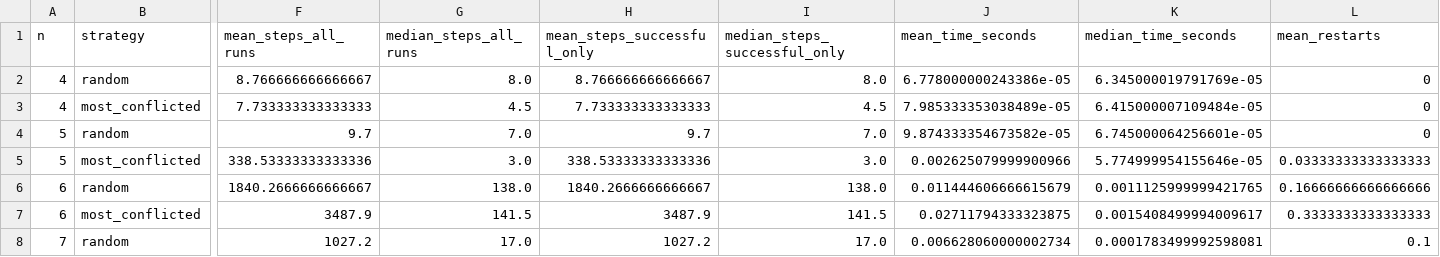
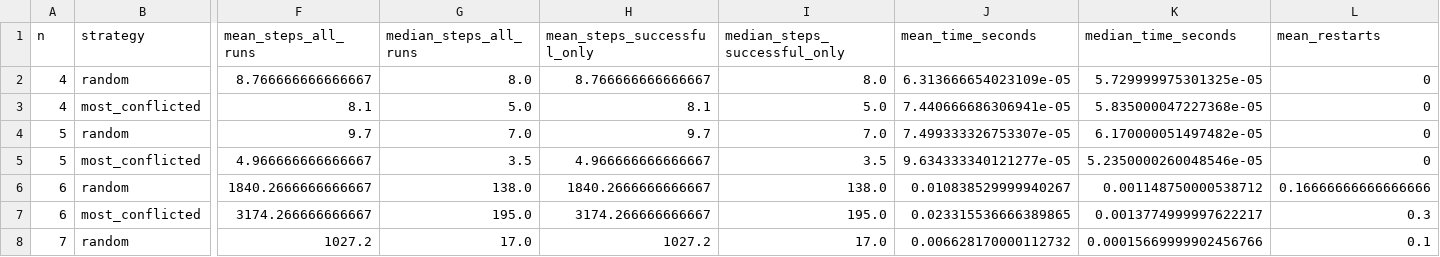
Before and after one commit to hideonbushmid24-lgtm/AI-Final-Project, a CSV file: source/results/task1/min_conflicts_summary.csv, drawn as a sheet; only a part is shown, gaps mark what is left out; the diff covers the shown part only; the diff names each change by its address in the sheet, - before the commit and + after, or states it on an @@ line.

Commit message:
feat(task1): complete Min-Conflicts experiments and analysis

```diff
--- a/source/results/task1/min_conflicts_summary.csv
+++ b/source/results/task1/min_conflicts_summary.csv
-J2 (mean_time_seconds): 6.778000000243386e-05
+J2 (mean_time_seconds): 6.313666654023109e-05
-K2 (median_time_seconds): 6.345000019791769e-05
+K2 (median_time_seconds): 5.729999975301325e-05
-F3 (mean_steps_all_runs): 7.733333333333333
+F3 (mean_steps_all_runs): 8.1
-G3 (median_steps_all_runs): 4.5
+G3 (median_steps_all_runs): 5.0
-H3 (mean_steps_successful_only): 7.733333333333333
+H3 (mean_steps_successful_only): 8.1
-I3 (median_steps_successful_only): 4.5
+I3 (median_steps_successful_only): 5.0
-J3 (mean_time_seconds): 7.985333353038489e-05
+J3 (mean_time_seconds): 7.440666686306941e-05
-K3 (median_time_seconds): 6.415000007109484e-05
+K3 (median_time_seconds): 5.835000047227368e-05
-J4 (mean_time_seconds): 9.874333354673582e-05
+J4 (mean_time_seconds): 7.499333326753307e-05
-K4 (median_time_seconds): 6.745000064256601e-05
+K4 (median_time_seconds): 6.170000051497482e-05
-F5 (mean_steps_all_runs): 338.53333333333336
+F5 (mean_steps_all_runs): 4.966666666666667
-G5 (median_steps_all_runs): 3.0
+G5 (median_steps_all_runs): 3.5
-H5 (mean_steps_successful_only): 338.53333333333336
+H5 (mean_steps_successful_only): 4.966666666666667
-I5 (median_steps_successful_only): 3.0
+I5 (median_steps_successful_only): 3.5
-J5 (mean_time_seconds): 0.002625079999900966
+J5 (mean_time_seconds): 9.634333340121277e-05
-K5 (median_time_seconds): 5.774999954155646e-05
+K5 (median_time_seconds): 5.2350000260048546e-05
-L5 (mean_restarts): 0.03333333333333333
+L5 (mean_restarts): 0
-J6 (mean_time_seconds): 0.011444606666615679
+J6 (mean_time_seconds): 0.010838529999940267
-K6 (median_time_seconds): 0.0011125999999421765
+K6 (median_time_seconds): 0.001148750000538712
-F7 (mean_steps_all_runs): 3487.9
+F7 (mean_steps_all_runs): 3174.266666666667
-G7 (median_steps_all_runs): 141.5
+G7 (median_steps_all_runs): 195.0
-H7 (mean_steps_successful_only): 3487.9
+H7 (mean_steps_successful_only): 3174.266666666667
-I7 (median_steps_successful_only): 141.5
+I7 (median_steps_successful_only): 195.0
-J7 (mean_time_seconds): 0.02711794333323875
+J7 (mean_time_seconds): 0.023315536666389865
-K7 (median_time_seconds): 0.0015408499994009617
+K7 (median_time_seconds): 0.0013774999997622217
-L7 (mean_restarts): 0.3333333333333333
+L7 (mean_restarts): 0.3
-J8 (mean_time_seconds): 0.006628060000002734
+J8 (mean_time_seconds): 0.006628170000112732
-K8 (median_time_seconds): 0.0001783499992598081
+K8 (median_time_seconds): 0.00015669999902456766
```
Also changed, not shown: 75 edited cells elsewhere in this file, source/results/task1/min_conflicts_raw.csv, 5 other files.
